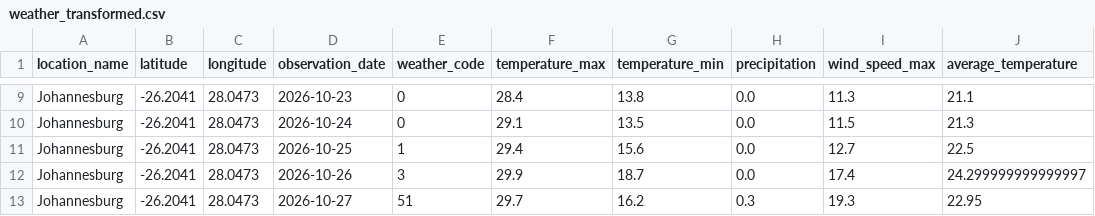
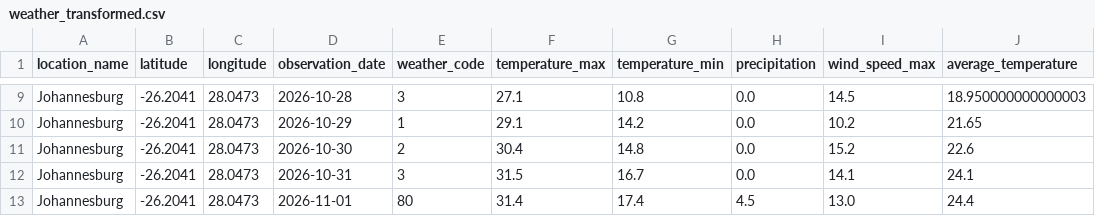
Before and after one commit to RosemeryMhlanga/Weather-data-pipeline, a CSV file: data/processed/weather_transformed.csv, drawn as a sheet; only a part is shown, gaps mark what is left out; the diff covers the shown part only; the diff names each change by its address in the sheet, - before the commit and + after, or states it on an @@ line.

Commit message:
Update weather pipeline and forecast validation

```diff
--- a/data/processed/weather_transformed.csv
+++ b/data/processed/weather_transformed.csv
-D9 (observation_date): 2026-10-23
+D9 (observation_date): 2026-10-28
-E9 (weather_code): 0
+E9 (weather_code): 3
-F9 (temperature_max): 28.4
+F9 (temperature_max): 27.1
-G9 (temperature_min): 13.8
+G9 (temperature_min): 10.8
-I9 (wind_speed_max): 11.3
+I9 (wind_speed_max): 14.5
-J9 (average_temperature): 21.1
+J9 (average_temperature): 18.950000000000003
-D10 (observation_date): 2026-10-24
+D10 (observation_date): 2026-10-29
-E10 (weather_code): 0
+E10 (weather_code): 1
-G10 (temperature_min): 13.5
+G10 (temperature_min): 14.2
-I10 (wind_speed_max): 11.5
+I10 (wind_speed_max): 10.2
-J10 (average_temperature): 21.3
+J10 (average_temperature): 21.65
-D11 (observation_date): 2026-10-25
+D11 (observation_date): 2026-10-30
-E11 (weather_code): 1
+E11 (weather_code): 2
-F11 (temperature_max): 29.4
+F11 (temperature_max): 30.4
-G11 (temperature_min): 15.6
+G11 (temperature_min): 14.8
-I11 (wind_speed_max): 12.7
+I11 (wind_speed_max): 15.2
-J11 (average_temperature): 22.5
+J11 (average_temperature): 22.6
-D12 (observation_date): 2026-10-26
+D12 (observation_date): 2026-10-31
-F12 (temperature_max): 29.9
+F12 (temperature_max): 31.5
-G12 (temperature_min): 18.7
+G12 (temperature_min): 16.7
-I12 (wind_speed_max): 17.4
+I12 (wind_speed_max): 14.1
-J12 (average_temperature): 24.299999999999997
+J12 (average_temperature): 24.1
-D13 (observation_date): 2026-10-27
+D13 (observation_date): 2026-11-01
-E13 (weather_code): 51
+E13 (weather_code): 80
-F13 (temperature_max): 29.7
+F13 (temperature_max): 31.4
-G13 (temperature_min): 16.2
+G13 (temperature_min): 17.4
-H13 (precipitation): 0.3
+H13 (precipitation): 4.5
-I13 (wind_speed_max): 19.3
+I13 (wind_speed_max): 13.0
-J13 (average_temperature): 22.95
+J13 (average_temperature): 24.4
```
Also changed, not shown: 2 added rows, 2 removed rows and 79 edited cells elsewhere in this file, 3 other files.
